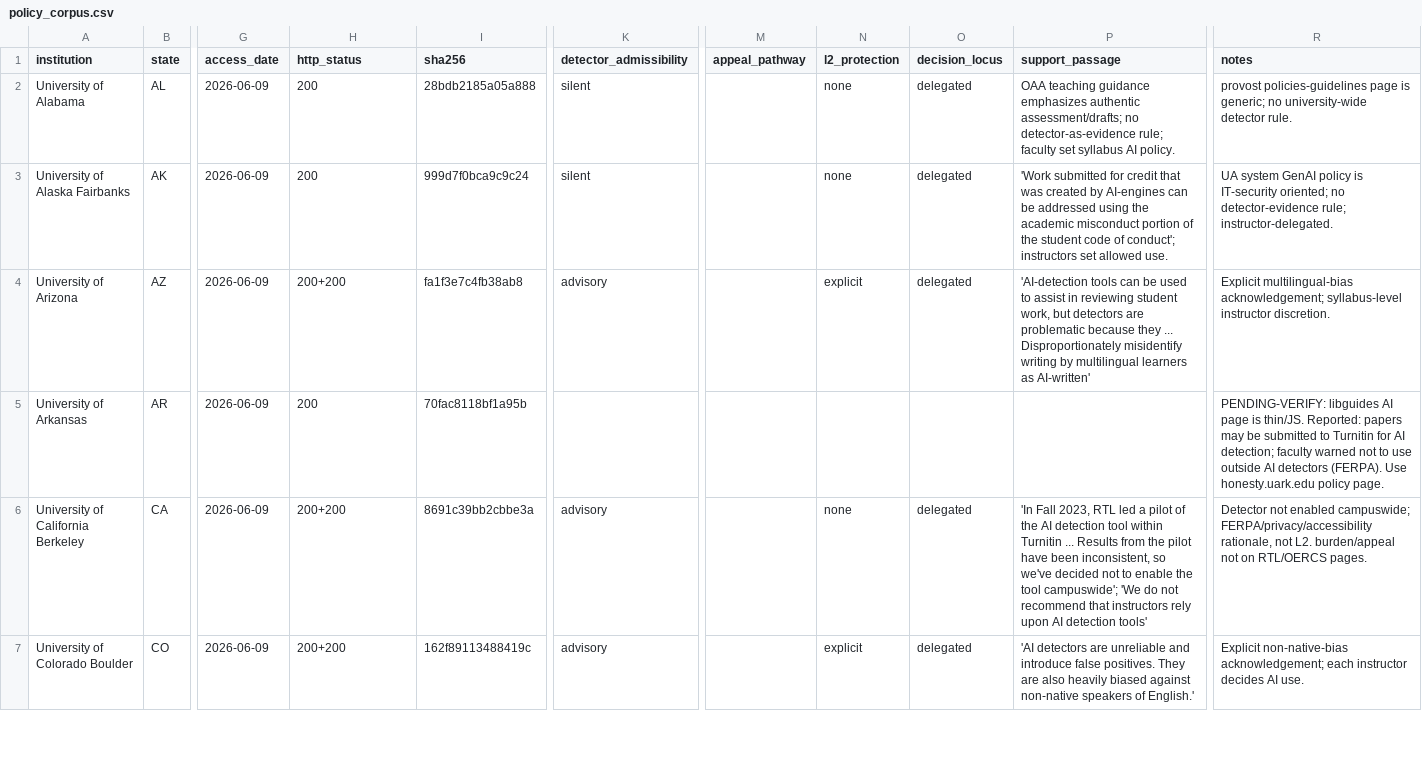
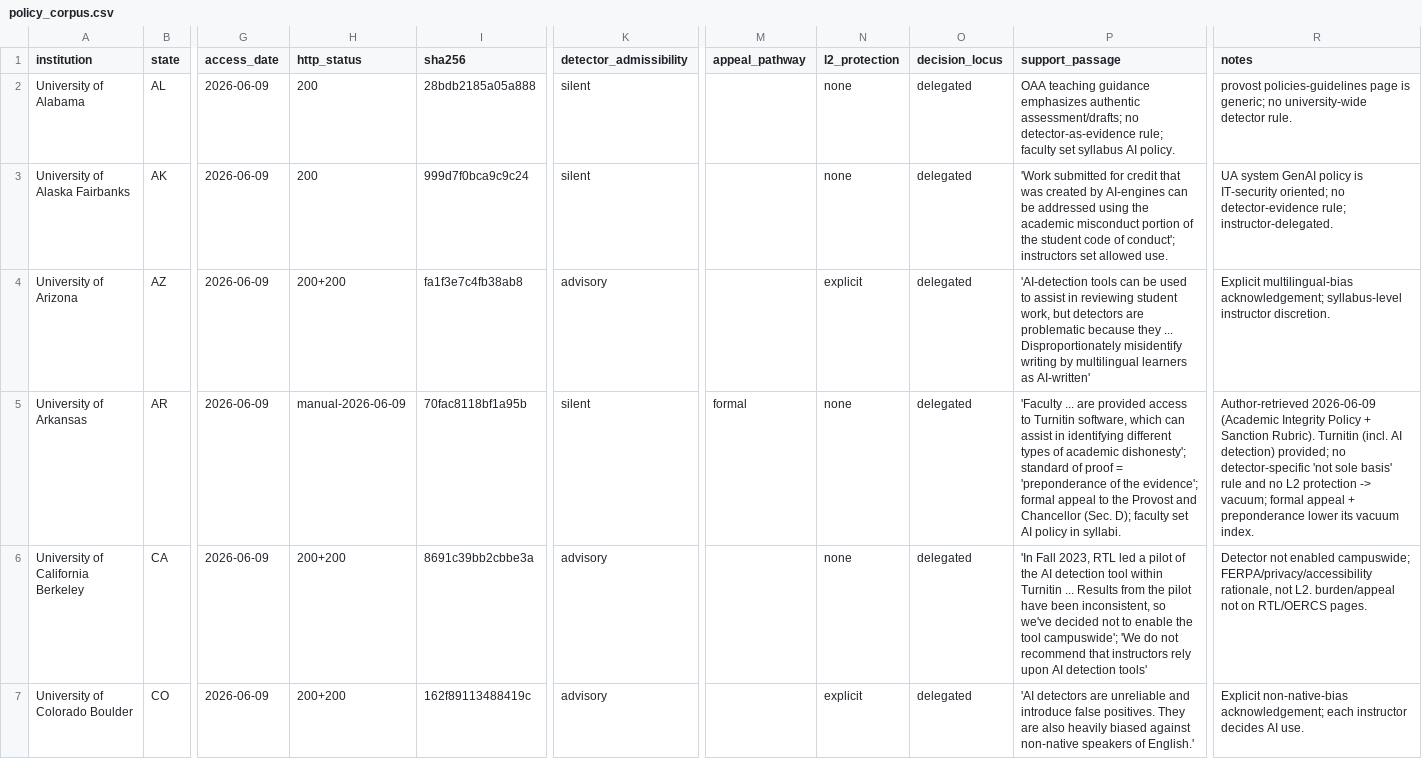
Before and after one commit to zl1212-ship-it/education-policy-care-audit, a CSV file: j6_detection/data/policy_corpus.csv, drawn as a sheet; only a part is shown, gaps mark what is left out; the diff covers the shown part only; the diff names each change by its address in the sheet, - before the commit and + after, or states it on an @@ line.

```diff
--- a/j6_detection/data/policy_corpus.csv
+++ b/j6_detection/data/policy_corpus.csv
-H5 (http_status): 200
+H5 (http_status): manual-2026-06-09
-K5 (detector_admissibility): (empty)
+K5 (detector_admissibility): silent
-M5 (appeal_pathway): (empty)
+M5 (appeal_pathway): formal
-N5 (l2_protection): (empty)
+N5 (l2_protection): none
-O5 (decision_locus): (empty)
+O5 (decision_locus): delegated
-P5 (support_passage): (empty)
+P5 (support_passage): 'Faculty ... are provided access to Turnitin software, which can assist in identifying different types of academic dishonesty'; standard of proof = 'preponderance of the evidence'; formal appeal to the Provost and Chancellor (Sec. D); faculty set AI policy in syllabi.
-R5 (notes): PENDING-VERIFY: libguides AI page is thin/JS. Reported: papers may be submitted to Turnitin for AI detection; faculty warned not to use outside AI detectors (FERPA). Use honesty.uark.edu policy page.
+R5 (notes): Author-retrieved 2026-06-09 (Academic Integrity Policy + Sanction Rubric). Turnitin (incl. AI detection) provided; no detector-specific 'not sole basis' rule and no L2 protection -> vacuum; formal appeal + preponderance lower its vacuum index.
```
Also changed, not shown: 14 edited cells elsewhere in this file, j6_detection/data/policy_results.csv.
